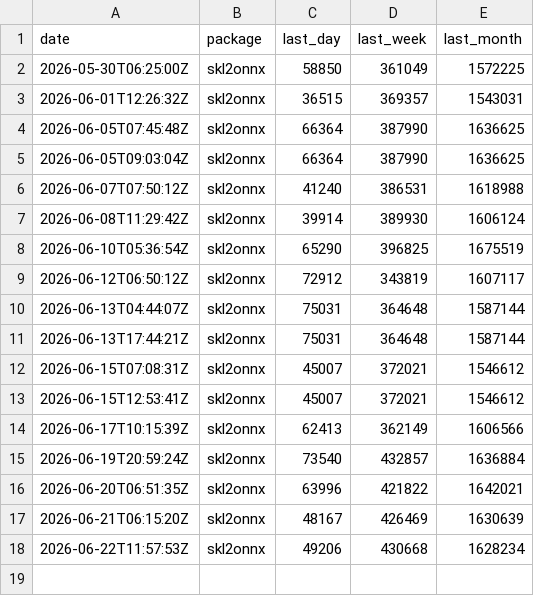
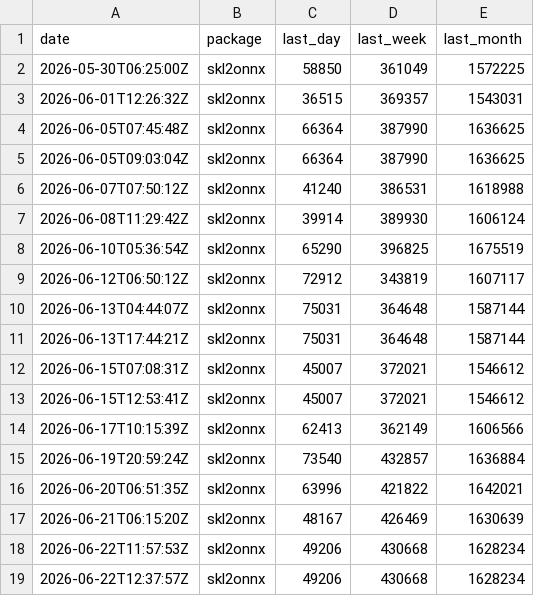
Before and after one commit to xadupre/xadupre.github.io, a CSV file: cache_data/skl2onnx/downloads.csv, drawn as a sheet; the diff names each change by its address in the sheet, - before the commit and + after, or states it on an @@ line.

```diff
--- a/cache_data/skl2onnx/downloads.csv
+++ b/cache_data/skl2onnx/downloads.csv
+row 19: 2026-06-22T12:37:57Z | skl2onnx | 49206 | 430668 | 1628234
```
Also changed, not shown: cache_data/onnx-ir/downloads.csv, cache_data/onnx/downloads.csv, 12 other files.
